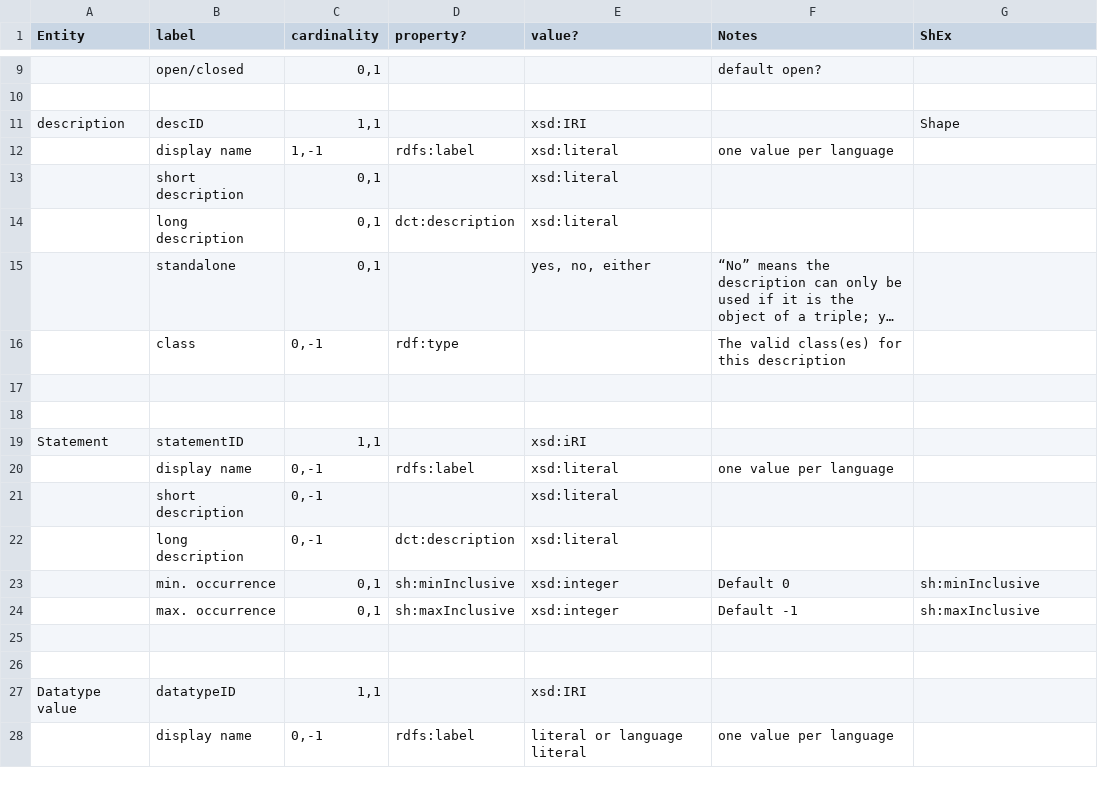
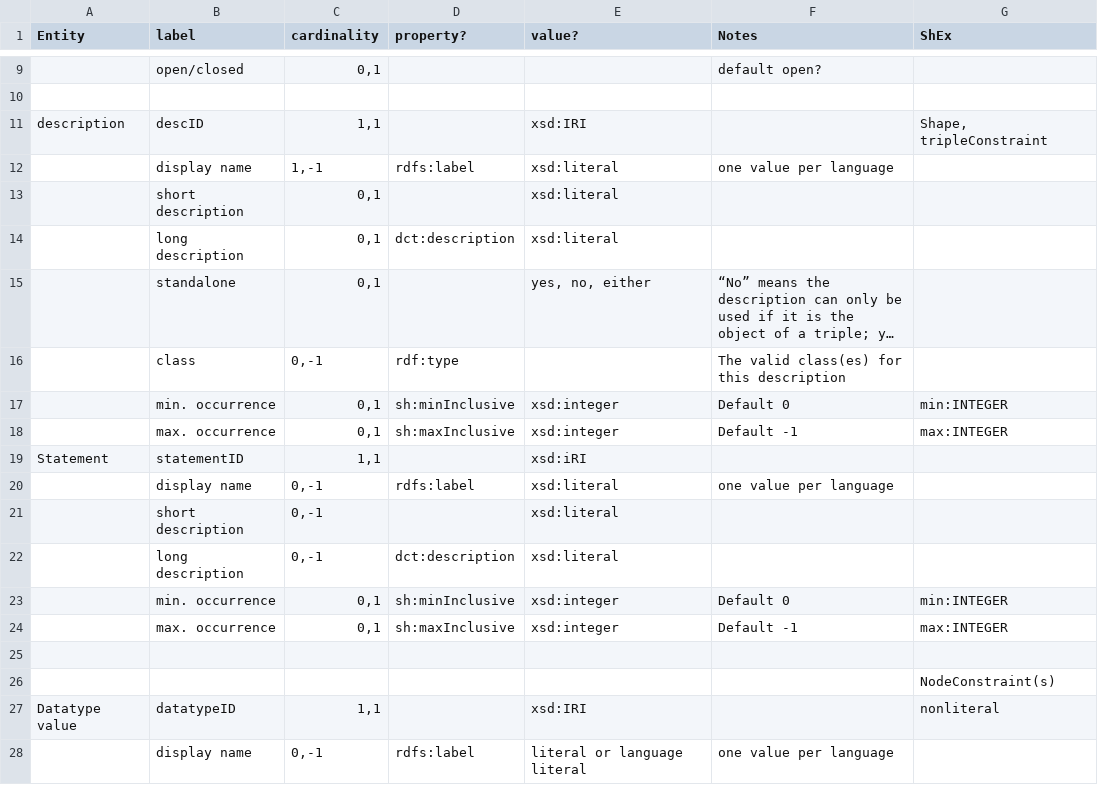
Before and after one commit to kcoyle/RDF-AP, a CSV file: schemaList.csv, drawn as a sheet; only a part is shown, gaps mark what is left out; long unchanged cells end in …; the diff covers the shown part only; the diff names each change by its address in the sheet, - before the commit and + after, or states it on an @@ line.

```diff
--- a/schemaList.csv
+++ b/schemaList.csv
-G11 (ShEx): Shape
+G11 (ShEx): Shape, tripleConstraint
-row 17: (empty)
+row 17:  | min. occurrence | 0,1 | sh:minInclusive | xsd:integer | Default 0 | min:INTEGER
-row 18: (empty)
+row 18:  | max. occurrence | 0,1 | sh:maxInclusive | xsd:integer | Default -1 | max:INTEGER
-G23 (ShEx): sh:minInclusive
+G23 (ShEx): min:INTEGER
-G24 (ShEx): sh:maxInclusive
+G24 (ShEx): max:INTEGER
-G26 (ShEx): (empty)
+G26 (ShEx): NodeConstraint(s)
-G27 (ShEx): (empty)
+G27 (ShEx): nonliteral
```
Also changed, not shown: 13 edited cells elsewhere in this file, 1 other file.
